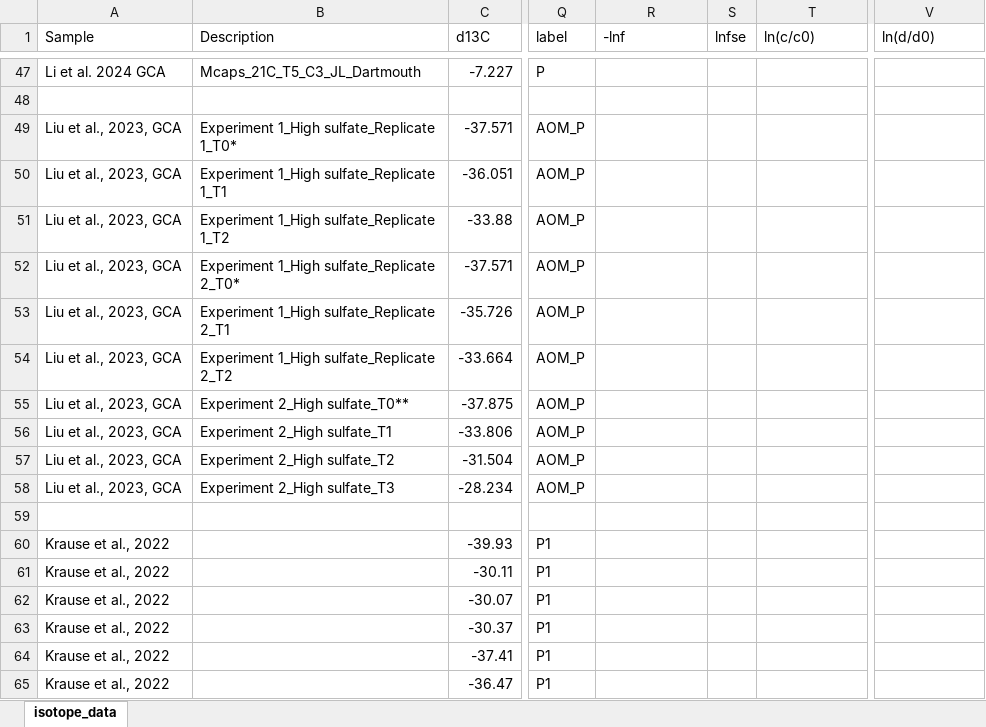
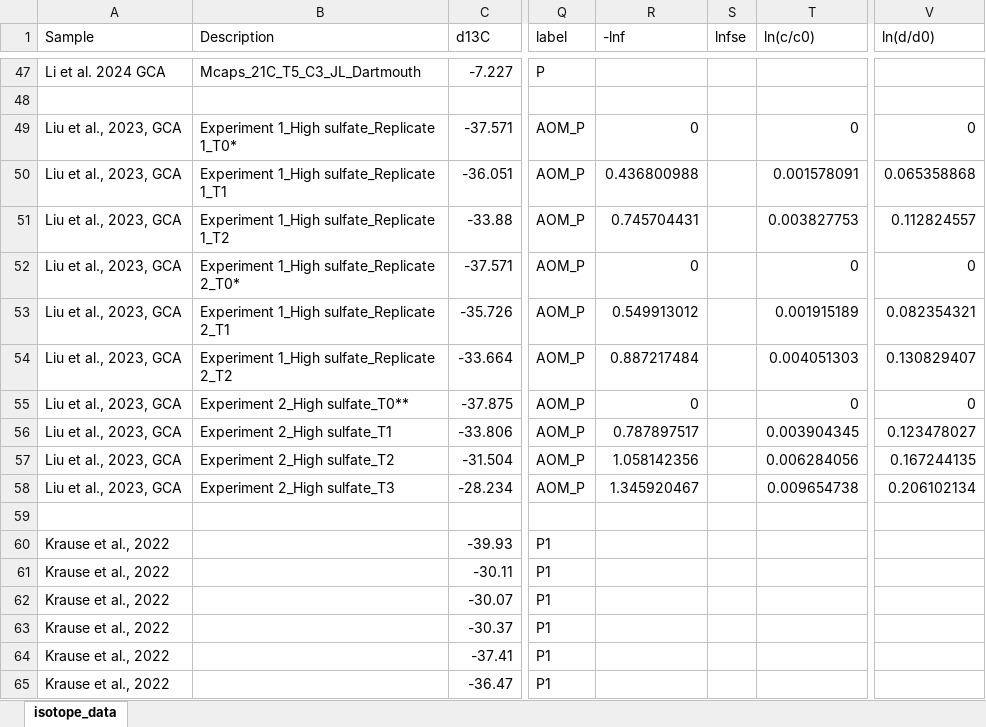
Before and after one commit to Dart-Jarvis/NC10_radboud, an Excel workbook: fractionation.xlsx, sheet isotope_data, drawn as a sheet; only a part is shown, gaps mark what is left out; values as stored, in another font and other column widths than the file's, no borders; charts and pictures not drawn; the diff names each change by its address in the sheet, - before the commit and + after, or states it on an @@ line.

```diff
--- a/fractionation.xlsx (sheet isotope_data)
+++ b/fractionation.xlsx (sheet isotope_data)
-R49 (-lnf): (empty)
+R49 (-lnf): 0
-T49 (ln(c/c0)): (empty)
+T49 (ln(c/c0)): 0
-V49 (ln(d/d0)): (empty)
+V49 (ln(d/d0)): 0
-R50 (-lnf): (empty)
+R50 (-lnf): 0.436800988
-T50 (ln(c/c0)): (empty)
+T50 (ln(c/c0)): 0.001578091
-V50 (ln(d/d0)): (empty)
+V50 (ln(d/d0)): 0.065358868
-R51 (-lnf): (empty)
+R51 (-lnf): 0.745704431
-T51 (ln(c/c0)): (empty)
+T51 (ln(c/c0)): 0.003827753
-V51 (ln(d/d0)): (empty)
+V51 (ln(d/d0)): 0.112824557
-R52 (-lnf): (empty)
+R52 (-lnf): 0
-T52 (ln(c/c0)): (empty)
+T52 (ln(c/c0)): 0
-V52 (ln(d/d0)): (empty)
+V52 (ln(d/d0)): 0
-R53 (-lnf): (empty)
+R53 (-lnf): 0.549913012
-T53 (ln(c/c0)): (empty)
+T53 (ln(c/c0)): 0.001915189
-V53 (ln(d/d0)): (empty)
+V53 (ln(d/d0)): 0.082354321
-R54 (-lnf): (empty)
+R54 (-lnf): 0.887217484
-T54 (ln(c/c0)): (empty)
+T54 (ln(c/c0)): 0.004051303
-V54 (ln(d/d0)): (empty)
+V54 (ln(d/d0)): 0.130829407
-R55 (-lnf): (empty)
+R55 (-lnf): 0
-T55 (ln(c/c0)): (empty)
+T55 (ln(c/c0)): 0
-V55 (ln(d/d0)): (empty)
+V55 (ln(d/d0)): 0
-R56 (-lnf): (empty)
+R56 (-lnf): 0.787897517
-T56 (ln(c/c0)): (empty)
+T56 (ln(c/c0)): 0.003904345
-V56 (ln(d/d0)): (empty)
+V56 (ln(d/d0)): 0.123478027
-R57 (-lnf): (empty)
+R57 (-lnf): 1.058142356
-T57 (ln(c/c0)): (empty)
+T57 (ln(c/c0)): 0.006284056
-V57 (ln(d/d0)): (empty)
+V57 (ln(d/d0)): 0.167244135
-R58 (-lnf): (empty)
+R58 (-lnf): 1.345920467
-T58 (ln(c/c0)): (empty)
+T58 (ln(c/c0)): 0.009654738
-V58 (ln(d/d0)): (empty)
+V58 (ln(d/d0)): 0.206102134
```
Also changed, not shown: 52 other files.
